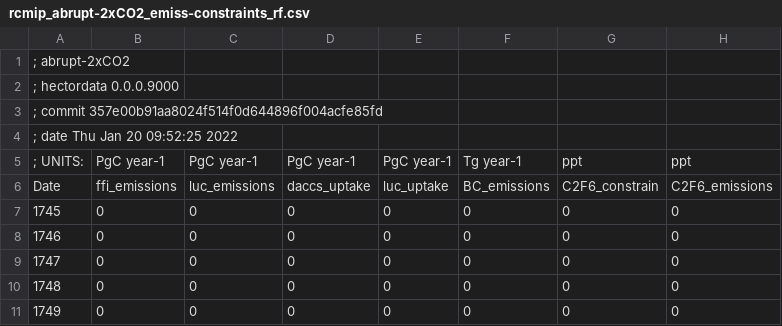
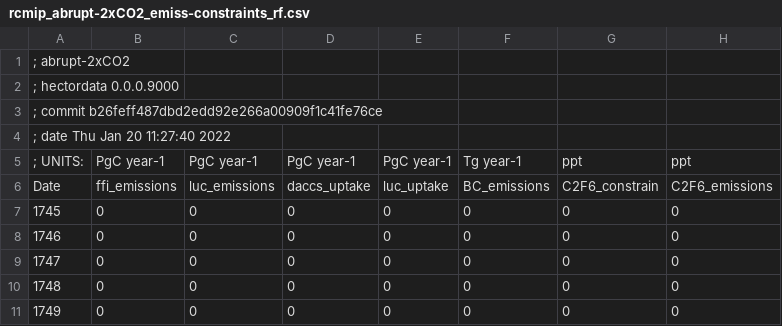
Before and after one commit to JGCRI/hectordata, a CSV file: inst/input/tables/rcmip_abrupt-2xCO2_emiss-constraints_rf.csv, drawn as a sheet; only a part is shown; the diff names each change by its address in the sheet, - before the commit and + after, or states it on an @@ line.

```diff
--- a/inst/input/tables/rcmip_abrupt-2xCO2_emiss-constraints_rf.csv
+++ b/inst/input/tables/rcmip_abrupt-2xCO2_emiss-constraints_rf.csv
-A3: ; commit 357e00b91aa8024f514f0d644896f004acfe85fd
+A3: ; commit b26feff487dbd2edd92e266a00909f1c41fe76ce
-A4: ; date Thu Jan 20 09:52:25 2022
+A4: ; date Thu Jan 20 11:27:40 2022
```
Also changed, not shown: inst/input/tables/rcmip_1pctCO2-4xext_emiss-constraints_rf.csv, inst/input/tables/rcmip_1pctCO2-cdr_emiss-constraints_rf.csv, 4 other files.
